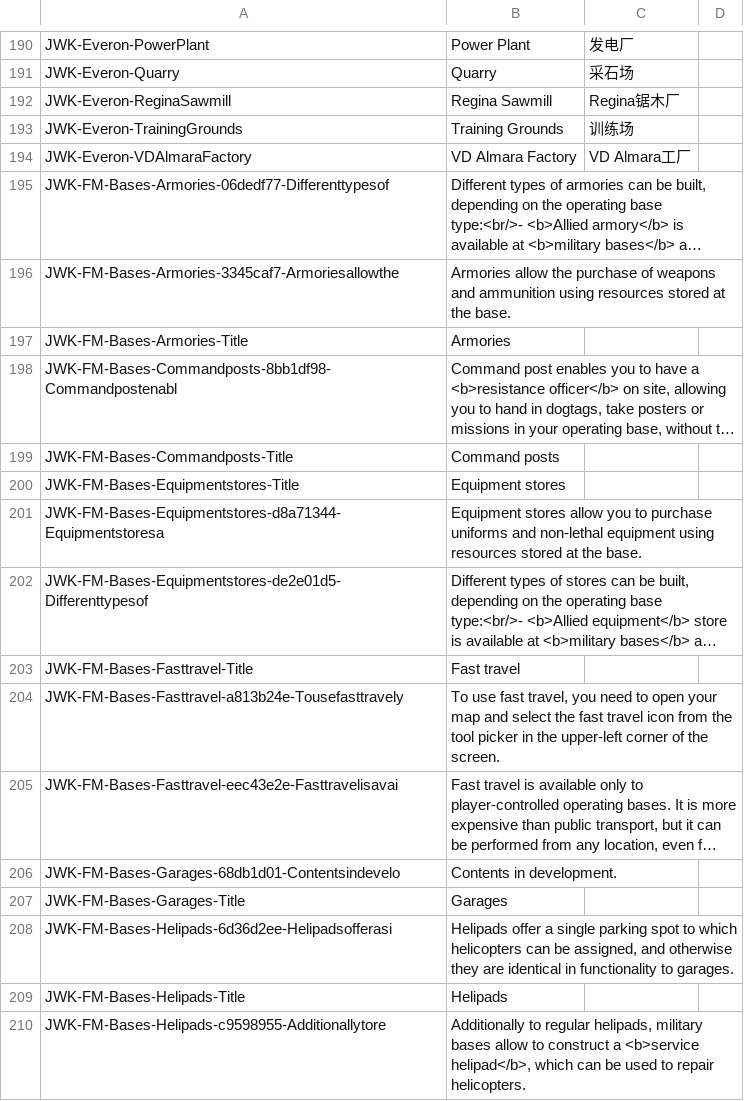
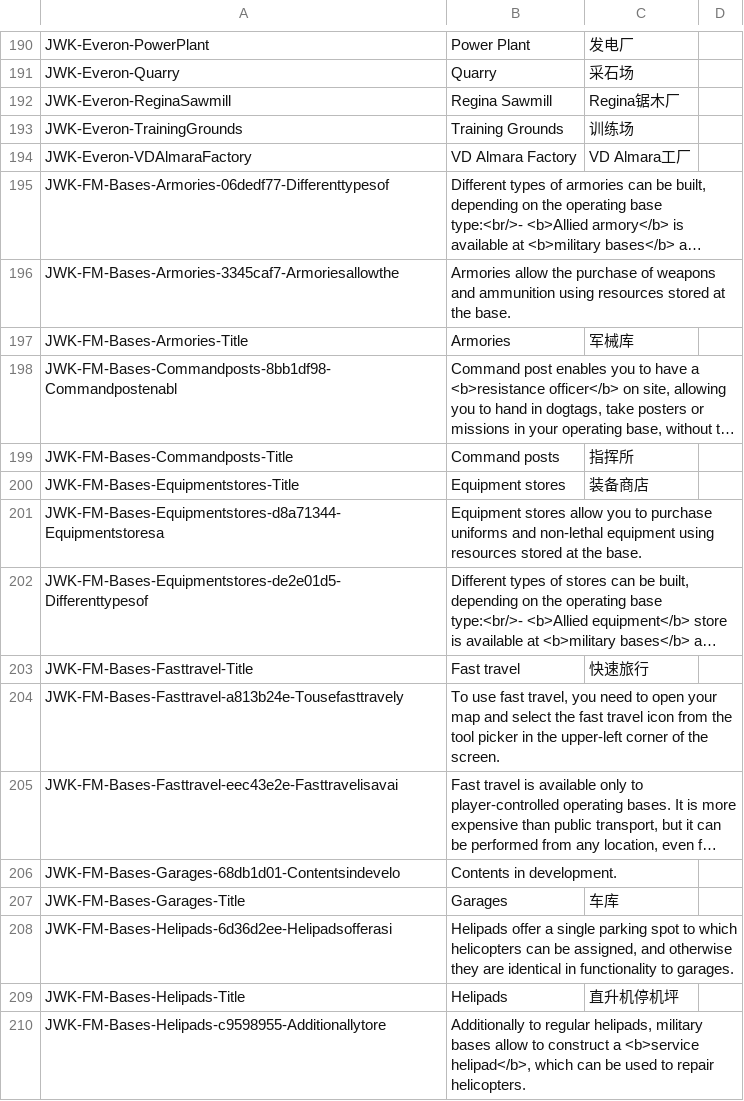
Before and after one commit to JohnnyKerner/FreedomFighters.Contrib, a CSV file: translations/zh_cn-zh-cn.csv, drawn as a sheet; only a part is shown, gaps mark what is left out; long unchanged cells end in …; the diff covers the shown part only; the diff names each change by its address in the sheet, - before the commit and + after, or states it on an @@ line.

```diff
--- a/translations/zh_cn-zh-cn.csv
+++ b/translations/zh_cn-zh-cn.csv
-C197: (empty)
+C197: 军械库
-C199: (empty)
+C199: 指挥所
-C200: (empty)
+C200: 装备商店
-C203: (empty)
+C203: 快速旅行
-C207: (empty)
+C207: 车库
-C209: (empty)
+C209: 直升机停机坪
```
Also changed, not shown: 112 edited cells elsewhere in this file, translations/de_de-de.csv, 6 other files.
